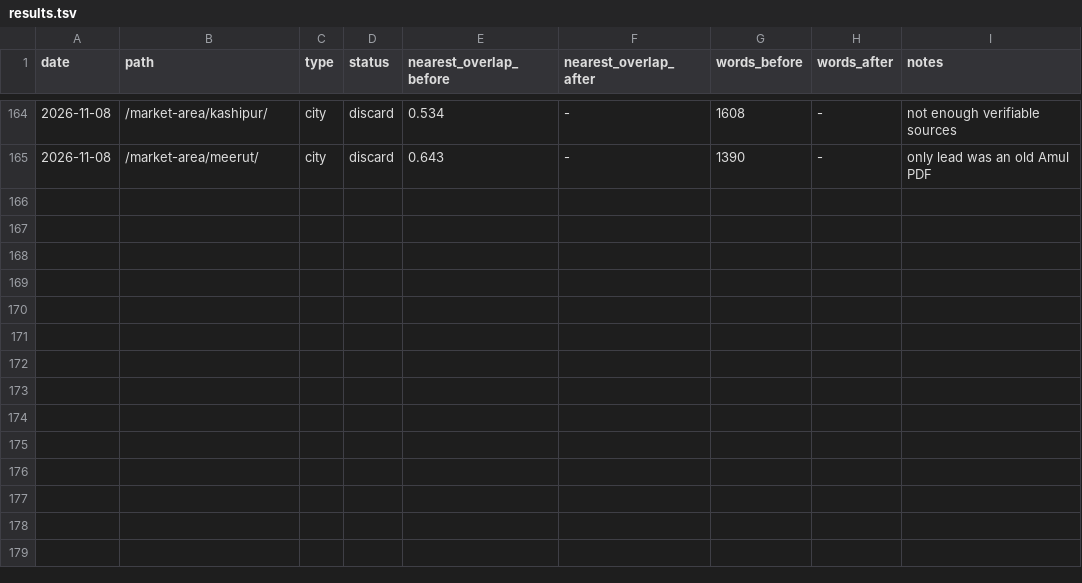
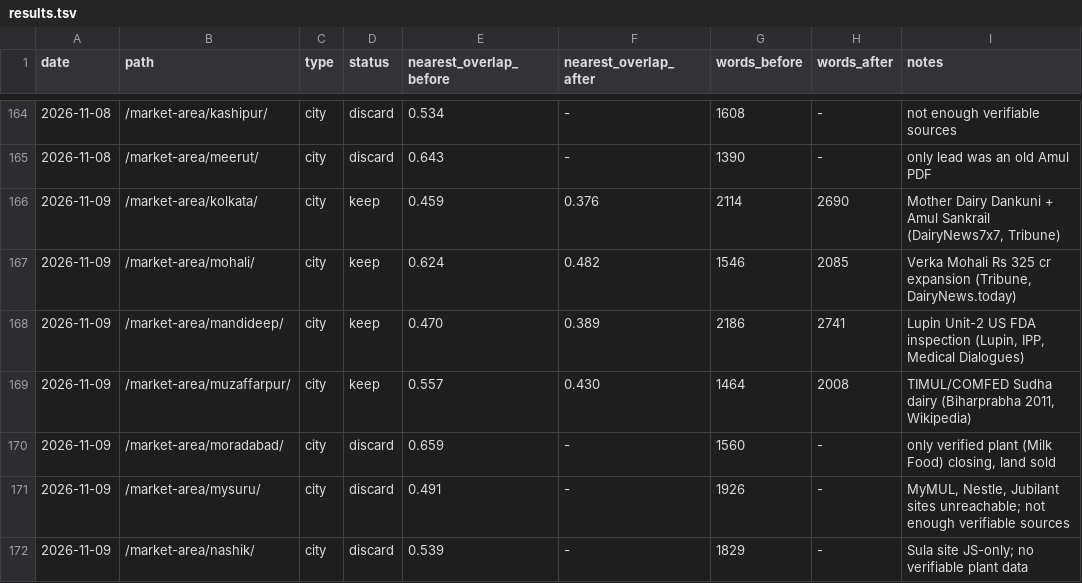
Before and after one commit to errorr990551-svg/sakshi-fr, a TSV file: seo-autoresearch/results.tsv, drawn as a sheet; only a part is shown, gaps mark what is left out.

```diff
--- a/seo-autoresearch/results.tsv
+++ b/seo-autoresearch/results.tsv
@@ -165 +165,8 @@ date	path	type	status	nearest_overlap_before	nearest_overlap_after	words_before
 2026-11-08	/market-area/meerut/	city	discard	0.643	-	1390	-	only lead was an old Amul PDF
+2026-11-09	/market-area/kolkata/	city	keep	0.459	0.376	2114	2690	Mother Dairy Dankuni + Amul Sankrail (DairyNews7x7, Tribune)
+2026-11-09	/market-area/mohali/	city	keep	0.624	0.482	1546	2085	Verka Mohali Rs 325 cr expansion (Tribune, DairyNews.today)
+2026-11-09	/market-area/mandideep/	city	keep	0.470	0.389	2186	2741	Lupin Unit-2 US FDA inspection (Lupin, IPP, Medical Dialogues)
+2026-11-09	/market-area/muzaffarpur/	city	keep	0.557	0.430	1464	2008	TIMUL/COMFED Sudha dairy (Biharprabha 2011, Wikipedia)
+2026-11-09	/market-area/moradabad/	city	discard	0.659	-	1560	-	only verified plant (Milk Food) closing, land sold
+2026-11-09	/market-area/mysuru/	city	discard	0.491	-	1926	-	MyMUL, Nestle, Jubilant sites unreachable; not enough verifiable sources
+2026-11-09	/market-area/nashik/	city	discard	0.539	-	1829	-	Sula site JS-only; no verifiable plant data
```
Also changed, not shown: 7 other files.
